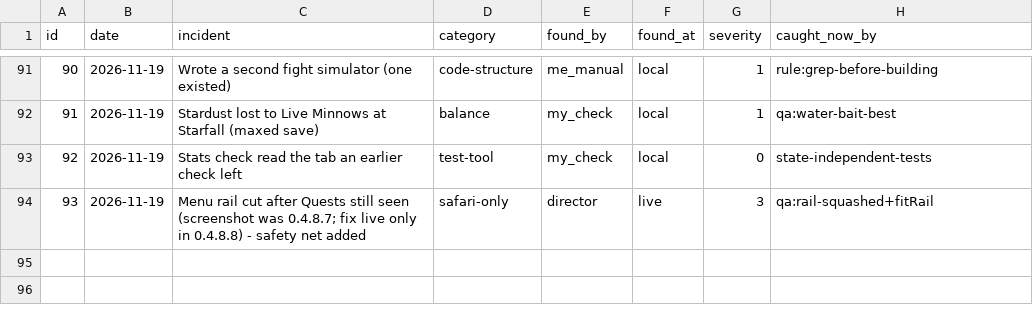
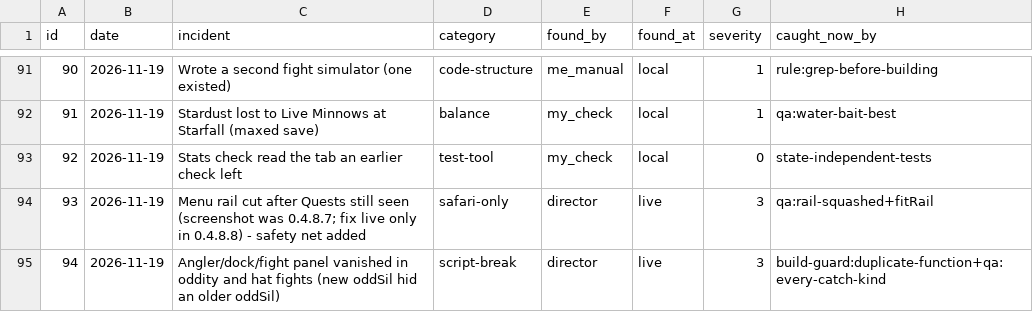
Before and after one commit to sizzentra/driftline, a CSV file: docs/qc_incidents.csv, drawn as a sheet; only a part is shown, gaps mark what is left out.

```diff
--- a/docs/qc_incidents.csv
+++ b/docs/qc_incidents.csv
@@ -94 +94,2 @@ id,date,incident,category,found_by,found_at,severity,caught_now_by
 93,2026-11-19,Menu rail cut after Quests still seen (screenshot was 0.4.8.7; fix live only in 0.4.8.8) - safety net added,safari-only,director,live,3,qa:rail-squashed+fitRail
+94,2026-11-19,Angler/dock/fight panel vanished in oddity and hat fights (new oddSil hid an older oddSil),script-break,director,live,3,build-guard:duplicate-function+qa:every-catch-kind
```
Also changed, not shown: 35 other files.
